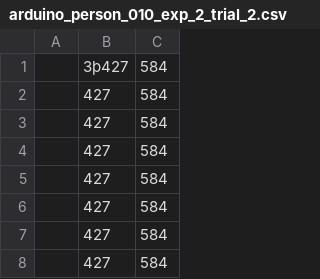
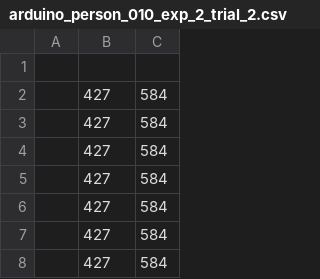
Before and after one commit to Jenirethvanessa/robotic_end-effector, a CSV file: arduino_person_010_exp_2_trial_2.csv, drawn as a sheet; only a part is shown; the diff names each change by its address in the sheet, - before the commit and + after, or states it on an @@ line.

```diff
--- a/arduino_person_010_exp_2_trial_2.csv
+++ b/arduino_person_010_exp_2_trial_2.csv
-row 1:  | 3þ427 | 584
+row 1: (empty)
```
Also changed, not shown: arduino_person_005_exp_2_trial_1.csv, arduino_person_007_exp_2_trial_1.csv, 15 other files.
